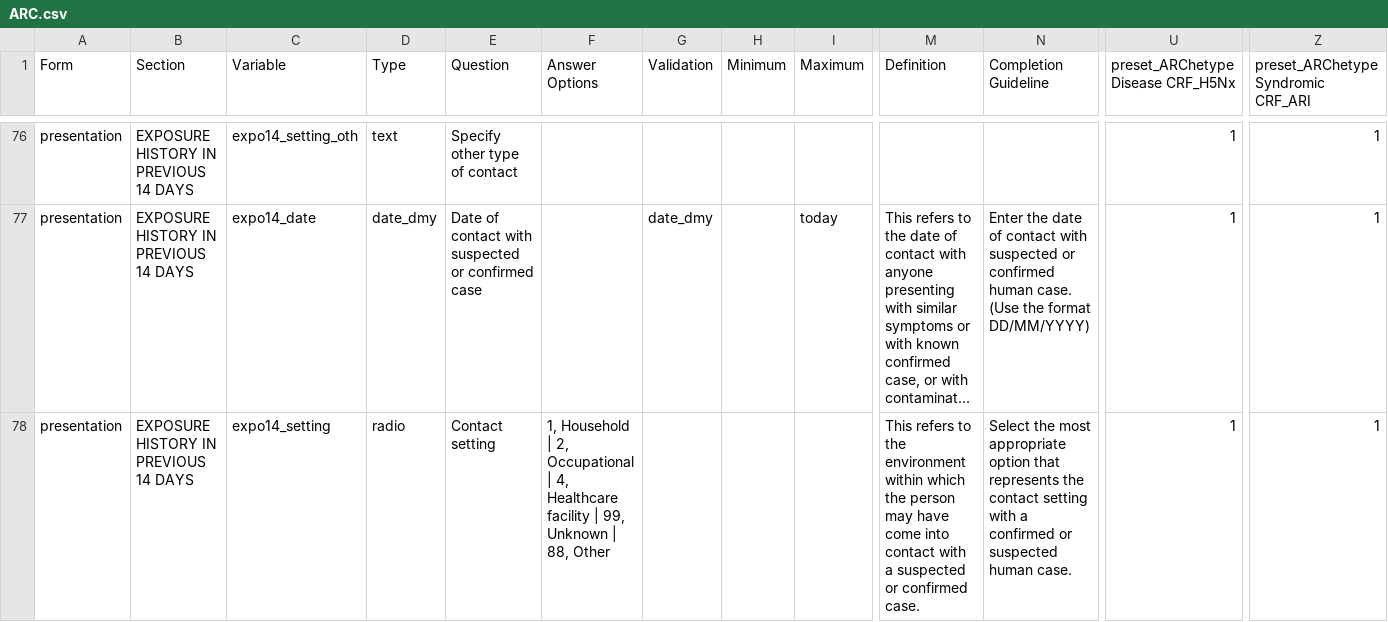
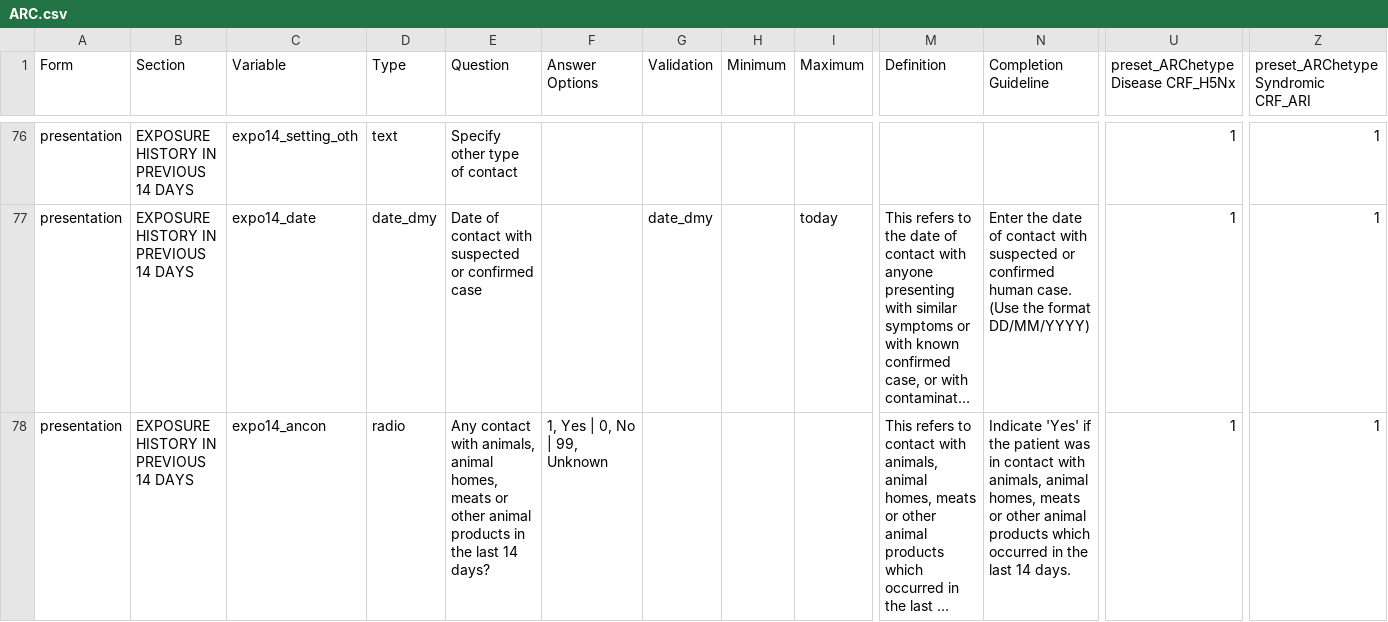
Before and after one commit to ISARICResearch/ARC, a CSV file: ARC.csv, drawn as a sheet; only a part is shown, gaps mark what is left out; the shorter side is filled out with more unchanged rows; long unchanged cells end in …; rows hold the shown columns only; the diff covers the shown part only; the diff names each change by its address in the sheet, - before the commit and + after, or states it on an @@ line.

Commit message:
Update ARC.csv

```diff
--- a/ARC.csv
+++ b/ARC.csv
-row 78: presentation | EXPOSURE HISTORY IN PREVIOUS 14 DAYS | expo14_setting | radio | Contact setting | 1, Household | 2, Occupational | 4, Healthcare facility | 99, Unknown | 88, Other |  |  |  | This refers to the environment within which the person may have come into contact with a suspected or confirmed case. | Select the most appropriate option that represents the contact setting with a confirmed or suspected human case. | 1 | 1
```
Also changed, not shown: 1 removed row elsewhere in this file.
